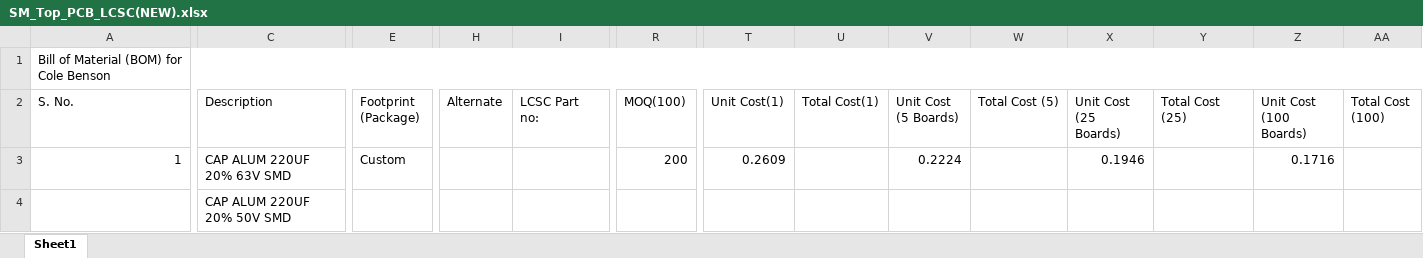
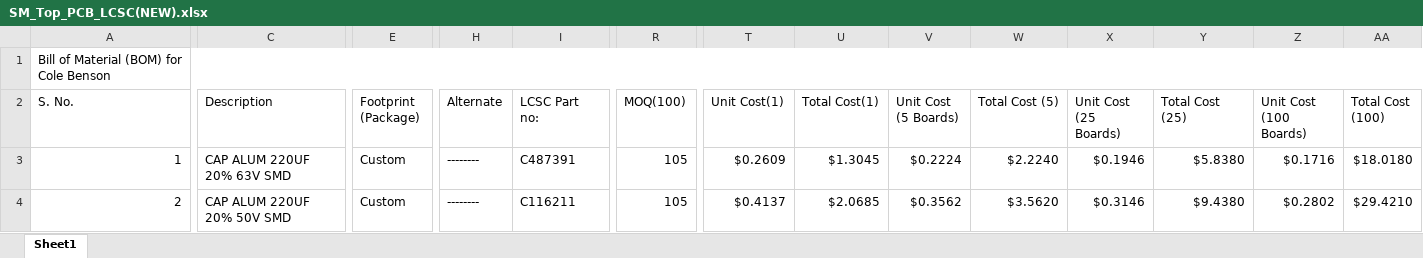
Before and after one commit to eSpark-Backup/colebenson-smartmotors, an Excel workbook: Deliverables/SM_Top Board/_BOM/SM_Top_PCB_LCSC(NEW).xlsx, sheet Sheet1, drawn as a sheet; only a part is shown, gaps mark what is left out; values as stored, in another font and other column widths than the file's, no cell formats; conditional formats not drawn; the diff covers the shown part only; the diff names each change by its address in the sheet, - before the commit and + after, or states it on an @@ line.

```diff
--- a/Deliverables/SM_Top Board/_BOM/SM_Top_PCB_LCSC(NEW).xlsx (sheet Sheet1)
+++ b/Deliverables/SM_Top Board/_BOM/SM_Top_PCB_LCSC(NEW).xlsx (sheet Sheet1)
-H3:H4 (Alternate): (empty)
+H3:H4 (Alternate): --------
-I3 (LCSC Part no:): (empty)
+I3 (LCSC Part no:): C487391
-R3 (MOQ(100)): 200
+R3 (MOQ(100)): 105
-T3 (Unit Cost(1)): 0.2609
+T3 (Unit Cost(1)): $0.2609
-U3 (Total Cost(1)): (empty)
+U3 (Total Cost(1)): $1.3045
-V3 (Unit Cost (5 Boards)): 0.2224
+V3 (Unit Cost (5 Boards)): $0.2224
-W3 (Total Cost (5)): (empty)
+W3 (Total Cost (5)): $2.2240
-X3 (Unit Cost (25 Boards)): 0.1946
+X3 (Unit Cost (25 Boards)): $0.1946
-Y3 (Total Cost (25)): (empty)
+Y3 (Total Cost (25)): $5.8380
-Z3 (Unit Cost (100 Boards)): 0.1716
+Z3 (Unit Cost (100 Boards)): $0.1716
-AA3 (Total Cost (100)): (empty)
+AA3 (Total Cost (100)): $18.0180
-A4 (S. No.): (empty)
+A4 (S. No.): 2
-E4 (Footprint (Package)): (empty)
+E4 (Footprint (Package)): Custom
-I4 (LCSC Part no:): (empty)
+I4 (LCSC Part no:): C116211
-R4 (MOQ(100)): (empty)
+R4 (MOQ(100)): 105
-T4 (Unit Cost(1)): (empty)
+T4 (Unit Cost(1)): $0.4137
-U4 (Total Cost(1)): (empty)
+U4 (Total Cost(1)): $2.0685
-V4 (Unit Cost (5 Boards)): (empty)
+V4 (Unit Cost (5 Boards)): $0.3562
-W4 (Total Cost (5)): (empty)
+W4 (Total Cost (5)): $3.5620
-X4 (Unit Cost (25 Boards)): (empty)
+X4 (Unit Cost (25 Boards)): $0.3146
-Y4 (Total Cost (25)): (empty)
+Y4 (Total Cost (25)): $9.4380
-Z4 (Unit Cost (100 Boards)): (empty)
+Z4 (Unit Cost (100 Boards)): $0.2802
-AA4 (Total Cost (100)): (empty)
+AA4 (Total Cost (100)): $29.4210
```
Also changed, not shown: 2 added rows, 2 removed rows, 1271 edited cells and merged cells elsewhere in this sheet, cell formats, Deliverables/SM_Top Board/_BOM/SM_Top_PCB_LCSC.xlsx, 12 other files.
